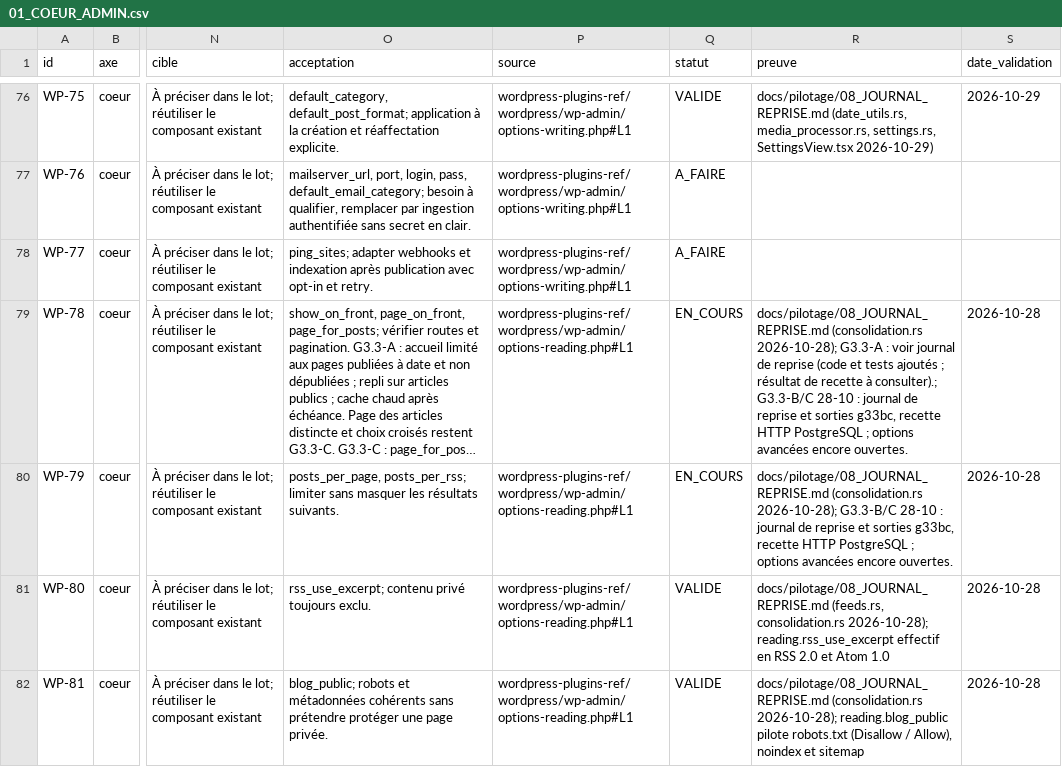
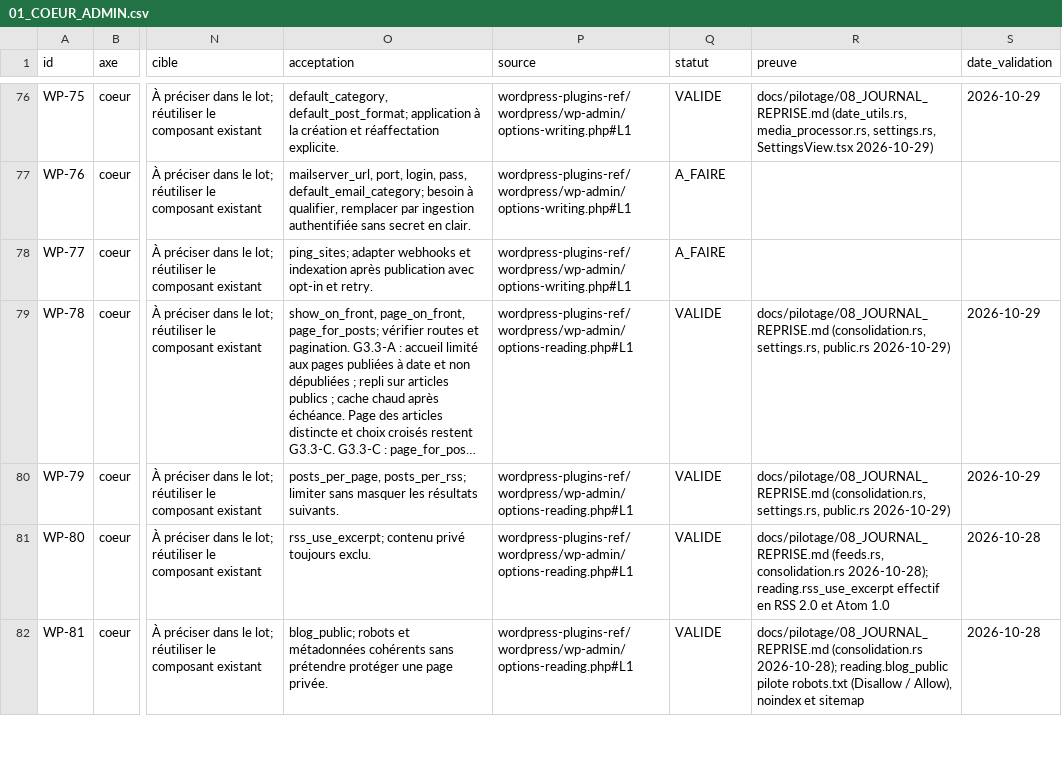
Before and after one commit to Clementlemagnifique/rustforge-cms, a CSV file: docs/pilotage/01_COEUR_ADMIN.csv, drawn as a sheet; only a part is shown, gaps mark what is left out; long unchanged cells end in …; the diff names each change by its address in the sheet, - before the commit and + after, or states it on an @@ line.

Commit message:
docs(pilotage): clôture et validation de WP-78 et WP-79 (accueil statique et pagination)

```diff
--- a/docs/pilotage/01_COEUR_ADMIN.csv
+++ b/docs/pilotage/01_COEUR_ADMIN.csv
-Q79:Q80 (statut): EN_COURS
+Q79:Q80 (statut): VALIDE
-R79 (preuve): docs/pilotage/08_JOURNAL_REPRISE.md (consolidation.rs 2026-10-28); G3.3-A : voir journal de reprise (code et tests ajoutés ; résultat de recette à consulter).; G3.3-B/C 28-10 : journal de reprise et sorties g33bc, recette HTTP PostgreSQL ; options avancées encore ouvertes.
+R79 (preuve): docs/pilotage/08_JOURNAL_REPRISE.md (consolidation.rs, settings.rs, public.rs 2026-10-29)
-S79:S80 (date_validation): 2026-10-28
+S79:S80 (date_validation): 2026-10-29
-R80 (preuve): docs/pilotage/08_JOURNAL_REPRISE.md (consolidation.rs 2026-10-28); G3.3-B/C 28-10 : journal de reprise et sorties g33bc, recette HTTP PostgreSQL ; options avancées encore ouvertes.
+R80 (preuve): docs/pilotage/08_JOURNAL_REPRISE.md (consolidation.rs, settings.rs, public.rs 2026-10-29)
```
Also changed, not shown: 1 other file.
